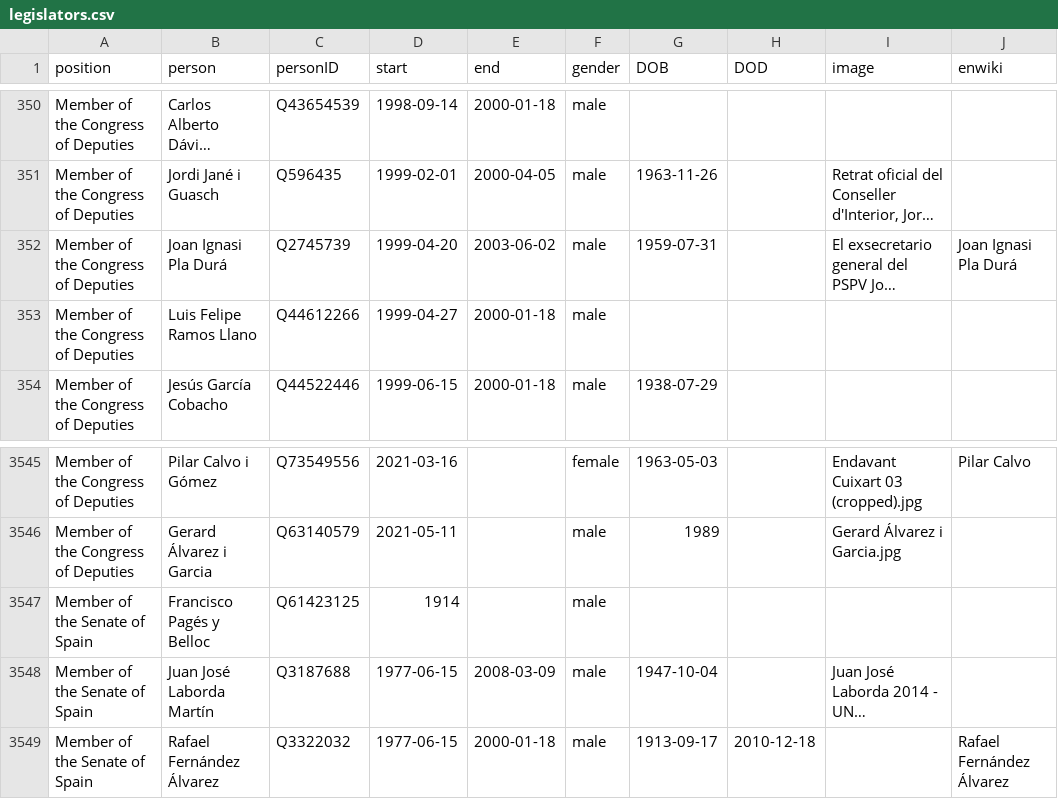
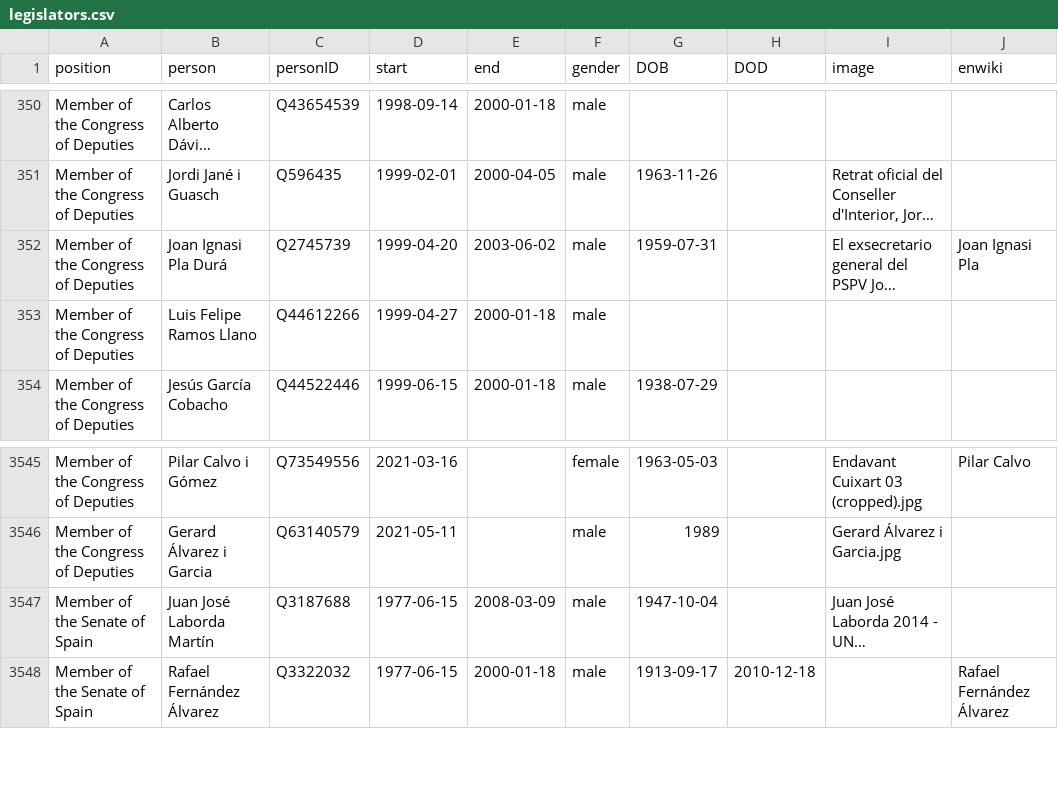
Before and after one commit to every-politician-scrapers/spain-ministers, a CSV file: html/legislators.csv, drawn as a sheet; only a part is shown, gaps mark what is left out; long unchanged cells end in …; the diff names each change by its address in the sheet, - before the commit and + after, or states it on an @@ line.

Commit message:
PCB update

```diff
--- a/html/legislators.csv
+++ b/html/legislators.csv
-J352 (enwiki): Joan Ignasi Pla Durá
+J352 (enwiki): Joan Ignasi Pla
-row 3547: Member of the Senate of Spain | Francisco Pagés y Belloc | Q61423125 | 1914 |  | male
```
